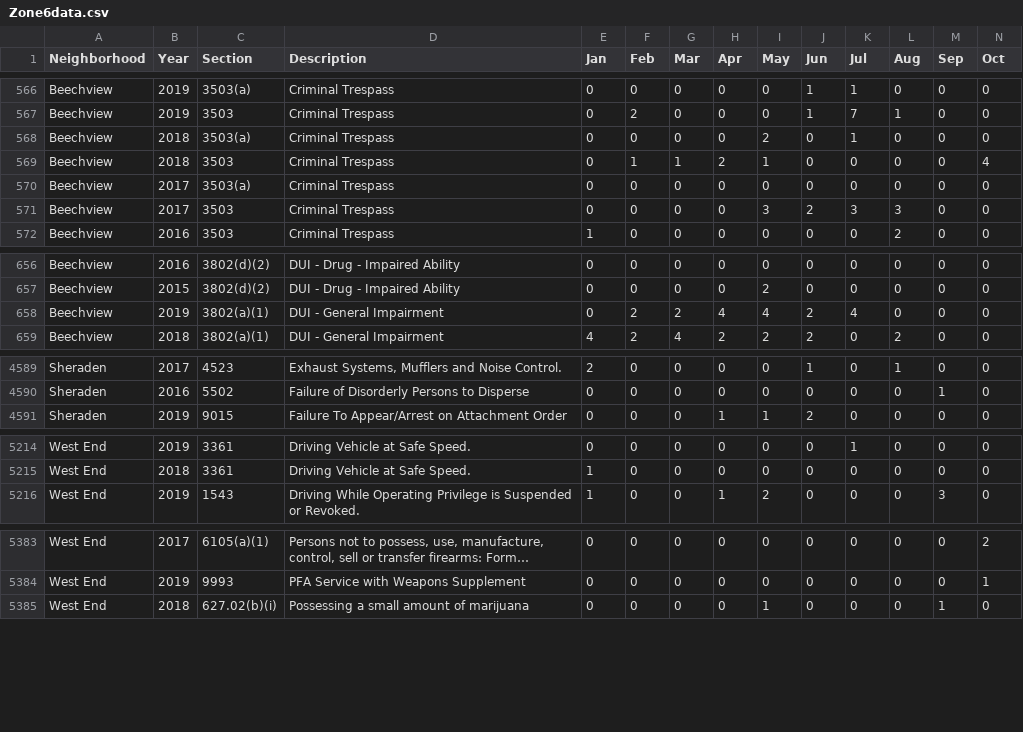
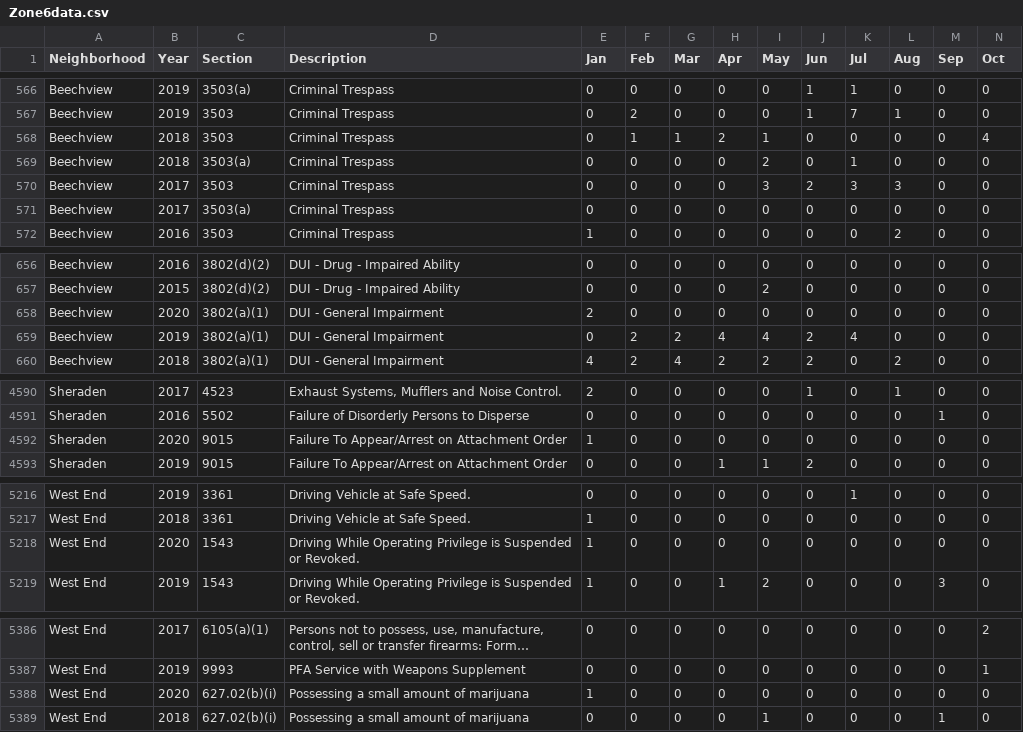
Before and after one commit to mhowe0422/mhowe0422.github.io, a CSV file: Zone6/Zone6data.csv, drawn as a sheet; only a part is shown, gaps mark what is left out; long unchanged cells end in …; rows hold the shown columns only; the diff covers the shown part only; the diff names each change by its address in the sheet, - before the commit and + after, or states it on an @@ line.

```diff
--- a/Zone6/Zone6data.csv
+++ b/Zone6/Zone6data.csv
@@ row 568 moved to row 569: Beechview @@
@@ row 570 moved to row 571: Beechview @@
+row 658: Beechview | 2020 | 3802(a)(1) | DUI - General Impairment | 2 | 0 | 0 | 0 | 0 | 0 | 0 | 0 | 0 | 0
+row 4592: Sheraden | 2020 | 9015 | Failure To Appear/Arrest on Attachment Order | 1 | 0 | 0 | 0 | 0 | 0 | 0 | 0 | 0 | 0
+row 5218: West End | 2020 | 1543 | Driving While Operating Privilege is Suspended or Revoked. | 1 | 0 | 0 | 0 | 0 | 0 | 0 | 0 | 0 | 0
+row 5388: West End | 2020 | 627.02(b)(i) | Possessing a small amount of marijuana | 1 | 0 | 0 | 0 | 0 | 0 | 0 | 0 | 0 | 0
```
Also changed, not shown: 4 moved rows and 8 edited cells elsewhere in this file, 1 other file.
